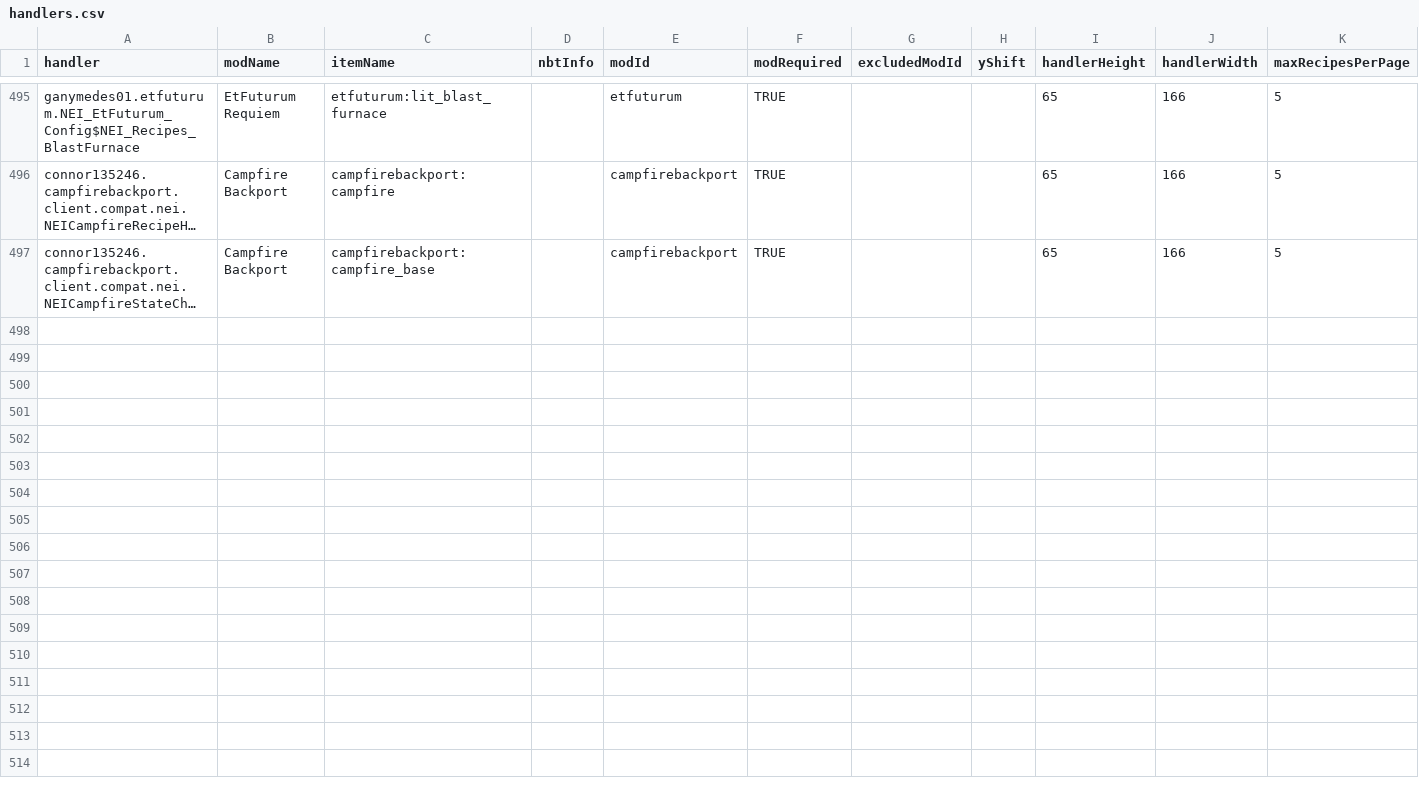
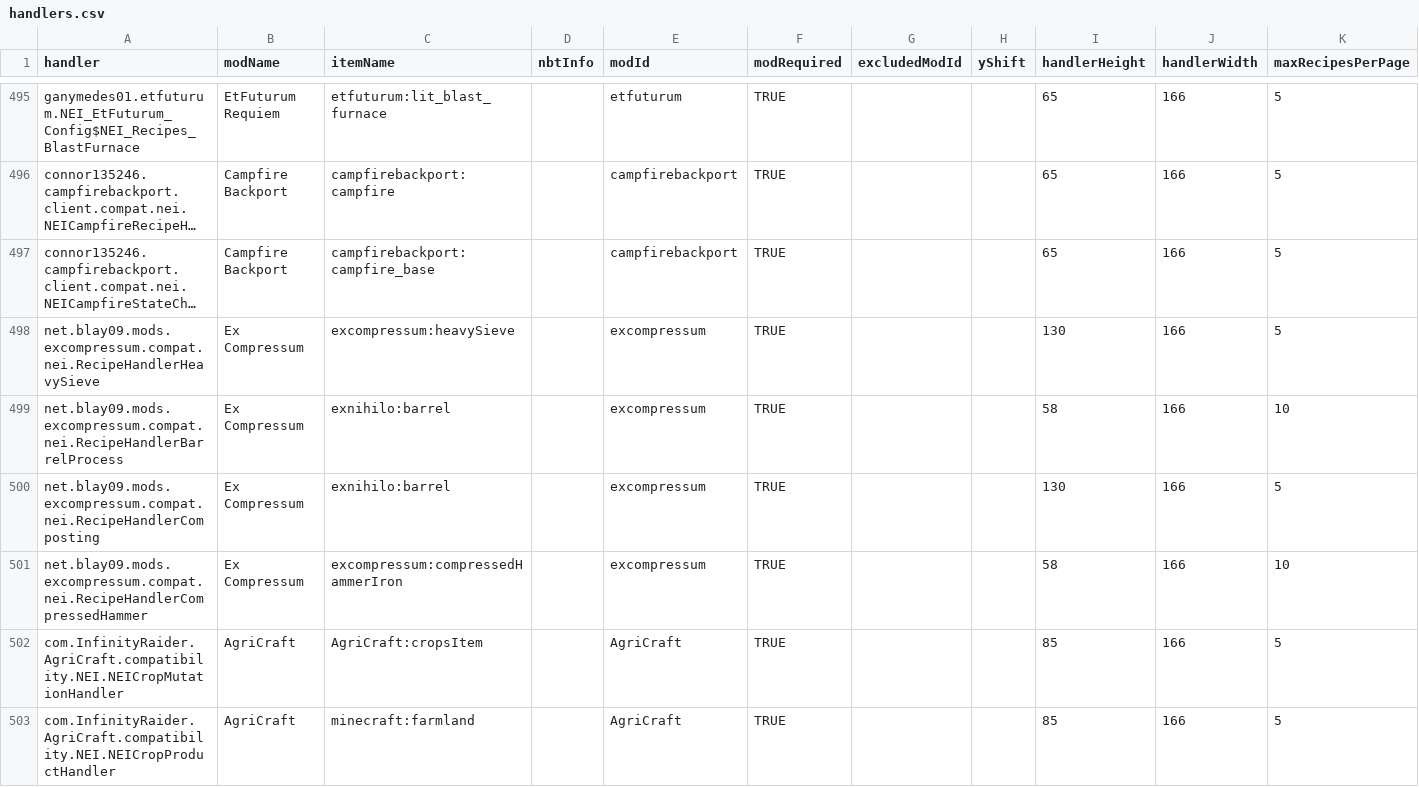
Before and after one commit to GTMEGA/NotEnoughItems, a CSV file: src/main/resources/assets/nei/csv/handlers.csv, drawn as a sheet; only a part is shown, gaps mark what is left out; long unchanged cells end in …; rows hold the shown columns only; the diff names each change by its address in the sheet, - before the commit and + after, or states it on an @@ line.

Commit message:
Update handlers and catalysts (#259)
New:
- Ex Astris
- Ex Compressum
- RFTools
- Steves Carts
- Thaumcraft NEI Plugin
- TC NEI Additions
- Bibliocraft
- ComputerCraft

Updated:
- Thermal Expansion
- Project Red

```diff
--- a/src/main/resources/assets/nei/csv/handlers.csv
+++ b/src/main/resources/assets/nei/csv/handlers.csv
+row 498: net.blay09.mods.excompressum.compat.nei.RecipeHandlerHeavySieve | Ex Compressum | excompressum:heavySieve |  | excompressum | TRUE |  |  | 130 | 166 | 5
+row 499: net.blay09.mods.excompressum.compat.nei.RecipeHandlerBarrelProcess | Ex Compressum | exnihilo:barrel |  | excompressum | TRUE |  |  | 58 | 166 | 10
+row 500: net.blay09.mods.excompressum.compat.nei.RecipeHandlerComposting | Ex Compressum | exnihilo:barrel |  | excompressum | TRUE |  |  | 130 | 166 | 5
+row 501: net.blay09.mods.excompressum.compat.nei.RecipeHandlerCompressedHammer | Ex Compressum | excompressum:compressedHammerIron |  | excompressum | TRUE |  |  | 58 | 166 | 10
+row 502: com.InfinityRaider.AgriCraft.compatibility.NEI.NEICropMutationHandler | AgriCraft | AgriCraft:cropsItem |  | AgriCraft | TRUE |  |  | 85 | 166 | 5
+row 503: com.InfinityRaider.AgriCraft.compatibility.NEI.NEICropProductHandler | AgriCraft | minecraft:farmland |  | AgriCraft | TRUE |  |  | 85 | 166 | 5
```
Also changed, not shown: 1 other file.
